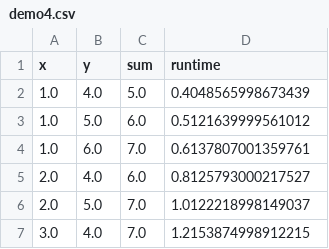
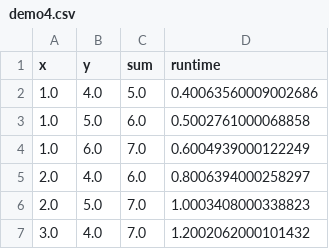
Before and after one commit to erelsgl-at-ariel/research-5785, a CSV file: 10-python-performance/code/0-experiments_csv/results/demo4.csv, drawn as a sheet.

```diff
--- a/10-python-performance/code/0-experiments_csv/results/demo4.csv
+++ b/10-python-performance/code/0-experiments_csv/results/demo4.csv
@@ -1,7 +1,7 @@
 x,y,sum,runtime
-1.0,4.0,5.0,0.4048565998673439
-1.0,5.0,6.0,0.5121639999561012
-1.0,6.0,7.0,0.6137807001359761
-2.0,4.0,6.0,0.8125793000217527
-2.0,5.0,7.0,1.0122218998149037
-3.0,4.0,7.0,1.2153874998912215
+1.0,4.0,5.0,0.40063560009002686
+1.0,5.0,6.0,0.5002761000068858
+1.0,6.0,7.0,0.6004939000122249
+2.0,4.0,6.0,0.8006394000258297
+2.0,5.0,7.0,1.0003408000338823
+3.0,4.0,7.0,1.2002062000101432
```
Also changed, not shown: 10-python-performance/code/0-experiments_csv/results/demo5.csv, 17 other files.
